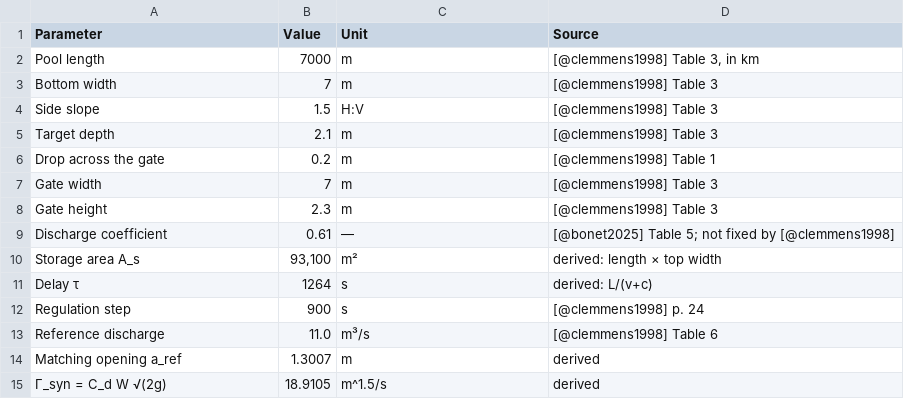
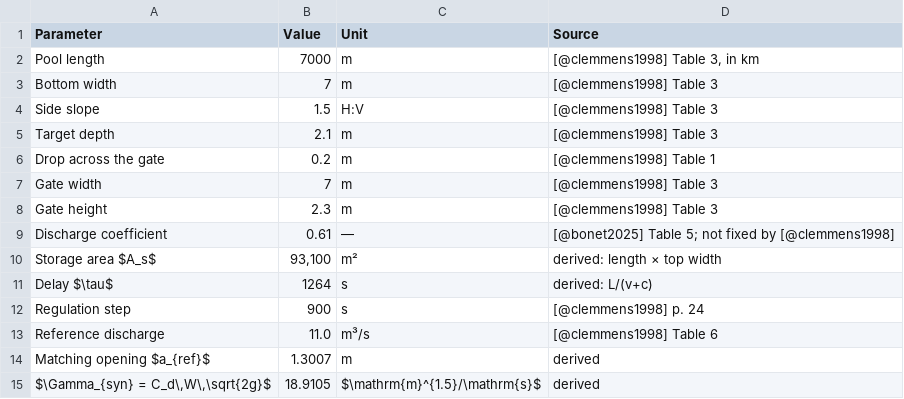
Before and after one commit to Adilbaygh/GateMPC, a CSV file: results/tables/table_4_parameters.csv, drawn as a sheet.

```diff
--- a/results/tables/table_4_parameters.csv
+++ b/results/tables/table_4_parameters.csv
@@ -9,7 +9,7 @@ Gate height,2.3,m,[@clemmens1998] Table 3
 Discharge coefficient,0.61,—,[@bonet2025] Table 5; not fixed by [@clemmens1998]
-Storage area A_s,"93,100",m²,derived: length × top width
-Delay τ,1264,s,derived: L/(v+c)
+Storage area $A_s$,"93,100",m²,derived: length × top width
+Delay $\tau$,1264,s,derived: L/(v+c)
 Regulation step,900,s,[@clemmens1998] p. 24
 Reference discharge,11.0,m³/s,[@clemmens1998] Table 6
-Matching opening a_ref,1.3007,m,derived
-Γ_syn = C_d W √(2g),18.9105,m^1.5/s,derived
+Matching opening $a_{ref}$,1.3007,m,derived
+"$\Gamma_{syn} = C_d\,W\,\sqrt{2g}$",18.9105,$\mathrm{m}^{1.5}/\mathrm{s}$,derived
```
Also changed, not shown: results/tables/table_5_identifiability.csv, results/tables/table_6_h4.csv, 11 other files.
